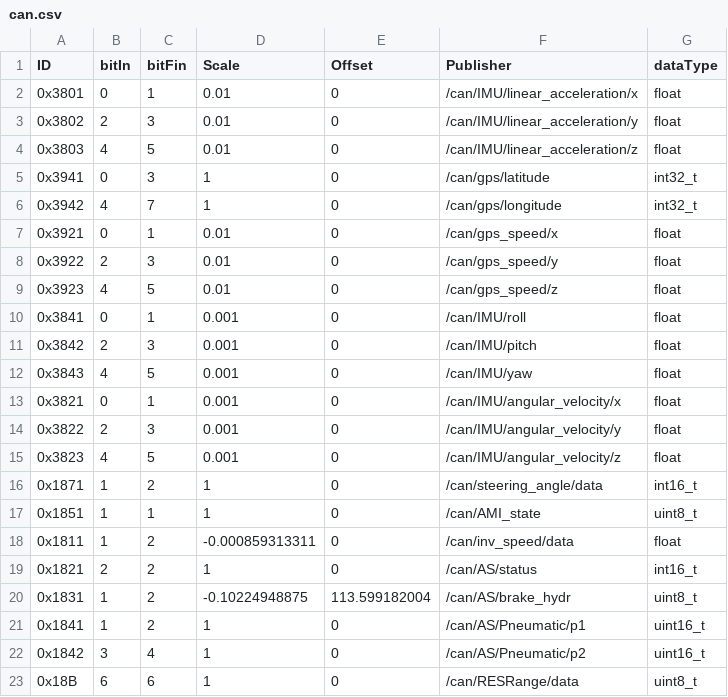
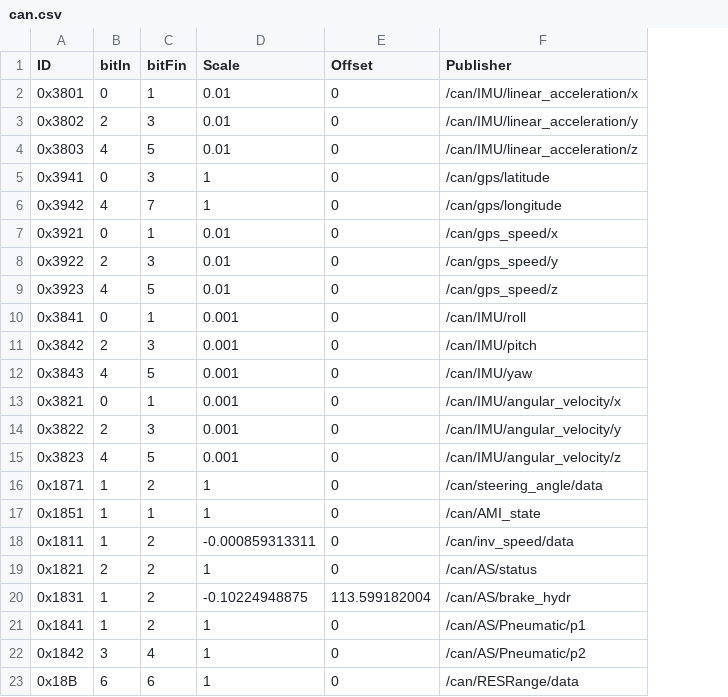
Before and after one commit to ARUSfs/DRIVERLESS2, a CSV file: src/interfaces/can_interface/include/can_interface/can.csv, drawn as a sheet; the diff names each change by its address in the sheet, - before the commit and + after, or states it on an @@ line.

```diff
--- a/src/interfaces/can_interface/include/can_interface/can.csv
+++ b/src/interfaces/can_interface/include/can_interface/can.csv
-column G (dataType), rows 2-23: float | float | float | int32_t | int32_t | float | float | float | float | float | float | float | float | float | int16_t | uint8_t | float | int16_t | uint8_t | uint16_t | uint16_t | uint8_t
```
Also changed, not shown: 4 other files.
